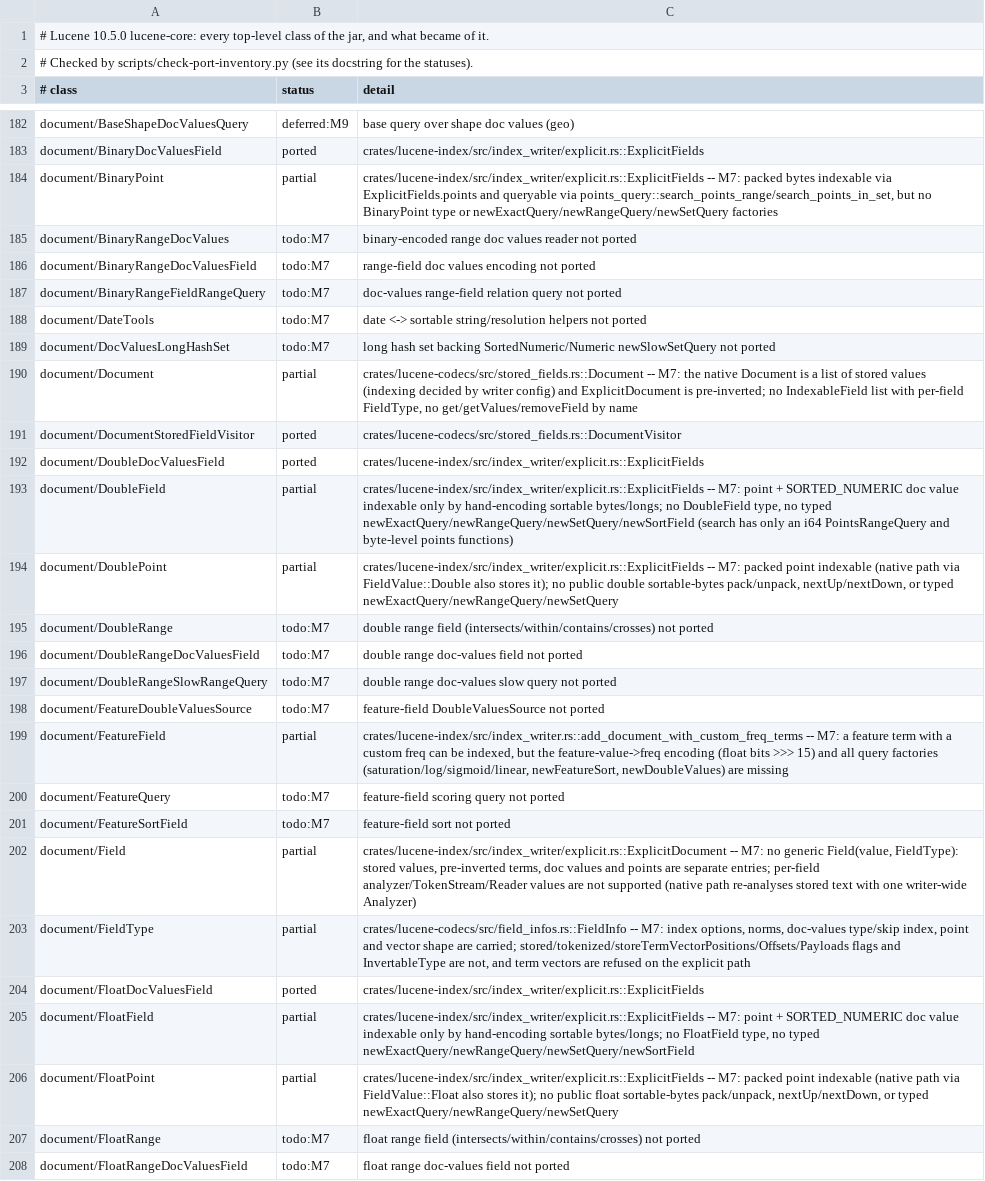
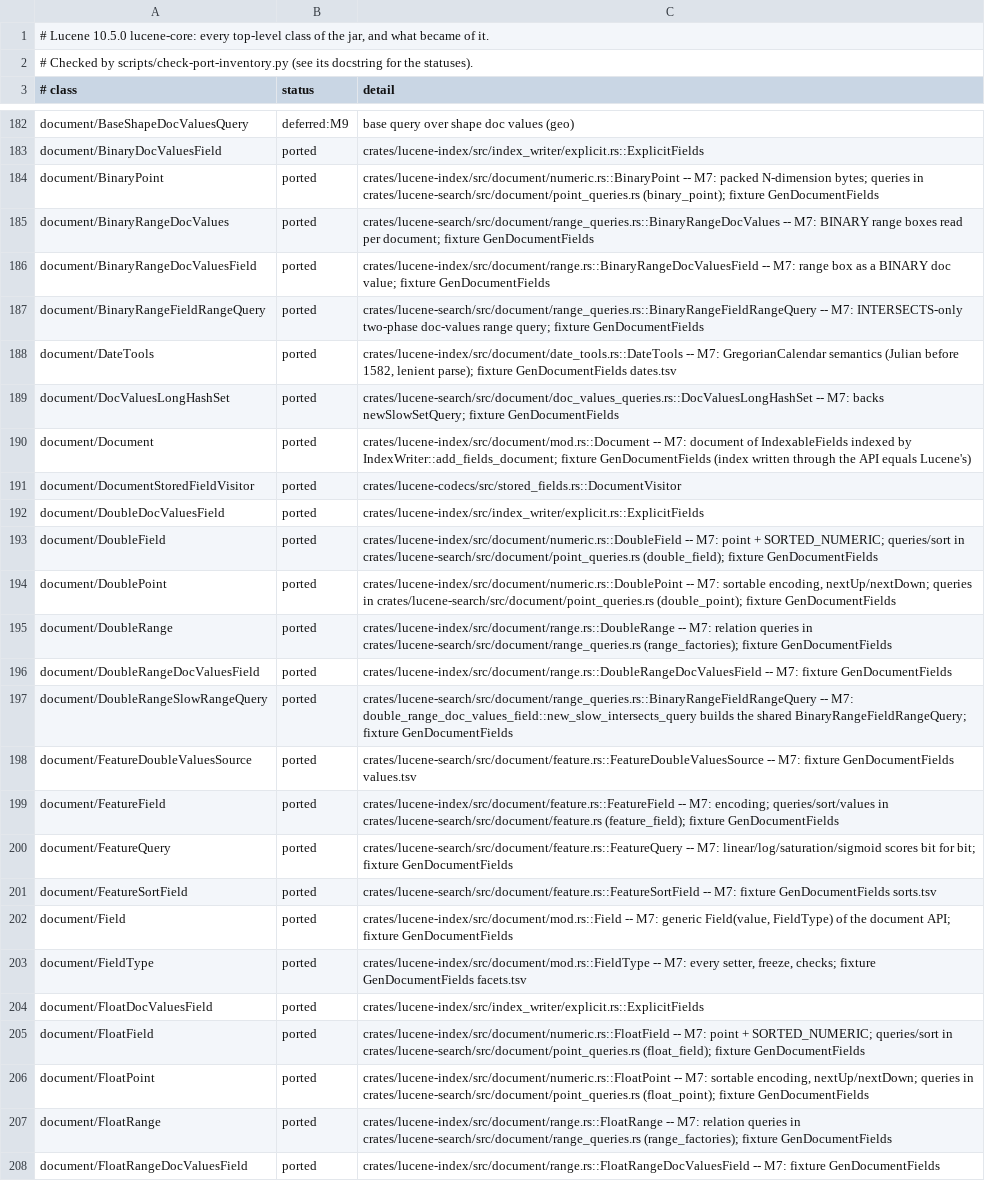
Before and after one commit to huyz0/lucene-rust, a TSV file: docs/inventory/lucene-core.tsv, drawn as a sheet; only a part is shown, gaps mark what is left out; the diff covers the shown part only; the diff names each change by its address in the sheet, - before the commit and + after, or states it on an @@ line.

```diff
--- a/docs/inventory/lucene-core.tsv
+++ b/docs/inventory/lucene-core.tsv
-B184 (status): partial
+B184 (status): ported
-C184 (detail): crates/lucene-index/src/index_writer/explicit.rs::ExplicitFields -- M7: packed bytes indexable via ExplicitFields.points and queryable via points_query::search_points_range/search_points_in_set, but no BinaryPoint type or newExactQuery/newRangeQuery/newSetQuery factories
+C184 (detail): crates/lucene-index/src/document/numeric.rs::BinaryPoint -- M7: packed N-dimension bytes; queries in crates/lucene-search/src/document/point_queries.rs (binary_point); fixture GenDocumentFields
-B185:B189 (status): todo:M7
+B185:B189 (status): ported
-C185 (detail): binary-encoded range doc values reader not ported
+C185 (detail): crates/lucene-search/src/document/range_queries.rs::BinaryRangeDocValues -- M7: BINARY range boxes read per document; fixture GenDocumentFields
-C186 (detail): range-field doc values encoding not ported
+C186 (detail): crates/lucene-index/src/document/range.rs::BinaryRangeDocValuesField -- M7: range box as a BINARY doc value; fixture GenDocumentFields
-C187 (detail): doc-values range-field relation query not ported
+C187 (detail): crates/lucene-search/src/document/range_queries.rs::BinaryRangeFieldRangeQuery -- M7: INTERSECTS-only two-phase doc-values range query; fixture GenDocumentFields
-C188 (detail): date <-> sortable string/resolution helpers not ported
+C188 (detail): crates/lucene-index/src/document/date_tools.rs::DateTools -- M7: GregorianCalendar semantics (Julian before 1582, lenient parse); fixture GenDocumentFields dates.tsv
-C189 (detail): long hash set backing SortedNumeric/Numeric newSlowSetQuery not ported
+C189 (detail): crates/lucene-search/src/document/doc_values_queries.rs::DocValuesLongHashSet -- M7: backs newSlowSetQuery; fixture GenDocumentFields
-B190 (status): partial
+B190 (status): ported
-C190 (detail): crates/lucene-codecs/src/stored_fields.rs::Document -- M7: the native Document is a list of stored values (indexing decided by writer config) and ExplicitDocument is pre-inverted; no IndexableField list with per-field FieldType, no get/getValues/removeField by name
+C190 (detail): crates/lucene-index/src/document/mod.rs::Document -- M7: document of IndexableFields indexed by IndexWriter::add_fields_document; fixture GenDocumentFields (index written through the API equals Lucene's)
-B193:B194 (status): partial
+B193:B194 (status): ported
-C193 (detail): crates/lucene-index/src/index_writer/explicit.rs::ExplicitFields -- M7: point + SORTED_NUMERIC doc value indexable only by hand-encoding sortable bytes/longs; no DoubleField type, no typed newExactQuery/newRangeQuery/newSetQuery/newSortField (search has only an i64 PointsRangeQuery and byte-level points functions)
+C193 (detail): crates/lucene-index/src/document/numeric.rs::DoubleField -- M7: point + SORTED_NUMERIC; queries/sort in crates/lucene-search/src/document/point_queries.rs (double_field); fixture GenDocumentFields
-C194 (detail): crates/lucene-index/src/index_writer/explicit.rs::ExplicitFields -- M7: packed point indexable (native path via FieldValue::Double also stores it); no public double sortable-bytes pack/unpack, nextUp/nextDown, or typed newExactQuery/newRangeQuery/newSetQuery
+C194 (detail): crates/lucene-index/src/document/numeric.rs::DoublePoint -- M7: sortable encoding, nextUp/nextDown; queries in crates/lucene-search/src/document/point_queries.rs (double_point); fixture GenDocumentFields
-B195:B198 (status): todo:M7
+B195:B198 (status): ported
-C195 (detail): double range field (intersects/within/contains/crosses) not ported
+C195 (detail): crates/lucene-index/src/document/range.rs::DoubleRange -- M7: relation queries in crates/lucene-search/src/document/range_queries.rs (range_factories); fixture GenDocumentFields
-C196 (detail): double range doc-values field not ported
+C196 (detail): crates/lucene-index/src/document/range.rs::DoubleRangeDocValuesField -- M7: fixture GenDocumentFields
-C197 (detail): double range doc-values slow query not ported
+C197 (detail): crates/lucene-search/src/document/range_queries.rs::BinaryRangeFieldRangeQuery -- M7: double_range_doc_values_field::new_slow_intersects_query builds the shared BinaryRangeFieldRangeQuery; fixture GenDocumentFields
-C198 (detail): feature-field DoubleValuesSource not ported
+C198 (detail): crates/lucene-search/src/document/feature.rs::FeatureDoubleValuesSource -- M7: fixture GenDocumentFields values.tsv
-B199 (status): partial
+B199 (status): ported
-C199 (detail): crates/lucene-index/src/index_writer.rs::add_document_with_custom_freq_terms -- M7: a feature term with a custom freq can be indexed, but the feature-value->freq encoding (float bits >>> 15) and all query factories (saturation/log/sigmoid/linear, newFeatureSort, newDoubleValues) are missing
+C199 (detail): crates/lucene-index/src/document/feature.rs::FeatureField -- M7: encoding; queries/sort/values in crates/lucene-search/src/document/feature.rs (feature_field); fixture GenDocumentFields
-B200:B201 (status): todo:M7
+B200:B201 (status): ported
-C200 (detail): feature-field scoring query not ported
+C200 (detail): crates/lucene-search/src/document/feature.rs::FeatureQuery -- M7: linear/log/saturation/sigmoid scores bit for bit; fixture GenDocumentFields
-C201 (detail): feature-field sort not ported
+C201 (detail): crates/lucene-search/src/document/feature.rs::FeatureSortField -- M7: fixture GenDocumentFields sorts.tsv
-B202:B203 (status): partial
+B202:B203 (status): ported
-C202 (detail): crates/lucene-index/src/index_writer/explicit.rs::ExplicitDocument -- M7: no generic Field(value, FieldType): stored values, pre-inverted terms, doc values and points are separate entries; per-field analyzer/TokenStream/Reader values are not supported (native path re-analyses stored text with one writer-wide Analyzer)
+C202 (detail): crates/lucene-index/src/document/mod.rs::Field -- M7: generic Field(value, FieldType) of the document API; fixture GenDocumentFields
-C203 (detail): crates/lucene-codecs/src/field_infos.rs::FieldInfo -- M7: index options, norms, doc-values type/skip index, point and vector shape are carried; stored/tokenized/storeTermVectorPositions/Offsets/Payloads flags and InvertableType are not, and term vectors are refused on the explicit path
+C203 (detail): crates/lucene-index/src/document/mod.rs::FieldType -- M7: every setter, freeze, checks; fixture GenDocumentFields facets.tsv
-B205:B206 (status): partial
+B205:B206 (status): ported
-C205 (detail): crates/lucene-index/src/index_writer/explicit.rs::ExplicitFields -- M7: point + SORTED_NUMERIC doc value indexable only by hand-encoding sortable bytes/longs; no FloatField type, no typed newExactQuery/newRangeQuery/newSetQuery/newSortField
+C205 (detail): crates/lucene-index/src/document/numeric.rs::FloatField -- M7: point + SORTED_NUMERIC; queries/sort in crates/lucene-search/src/document/point_queries.rs (float_field); fixture GenDocumentFields
-C206 (detail): crates/lucene-index/src/index_writer/explicit.rs::ExplicitFields -- M7: packed point indexable (native path via FieldValue::Float also stores it); no public float sortable-bytes pack/unpack, nextUp/nextDown, or typed newExactQuery/newRangeQuery/newSetQuery
+C206 (detail): crates/lucene-index/src/document/numeric.rs::FloatPoint -- M7: sortable encoding, nextUp/nextDown; queries in crates/lucene-search/src/document/point_queries.rs (float_point); fixture GenDocumentFields
-B207:B208 (status): todo:M7
+B207:B208 (status): ported
-C207 (detail): float range field (intersects/within/contains/crosses) not ported
+C207 (detail): crates/lucene-index/src/document/range.rs::FloatRange -- M7: relation queries in crates/lucene-search/src/document/range_queries.rs (range_factories); fixture GenDocumentFields
-C208 (detail): float range doc-values field not ported
+C208 (detail): crates/lucene-index/src/document/range.rs::FloatRangeDocValuesField -- M7: fixture GenDocumentFields
```
Also changed, not shown: 90 edited cells elsewhere in this file, 12 other files.
